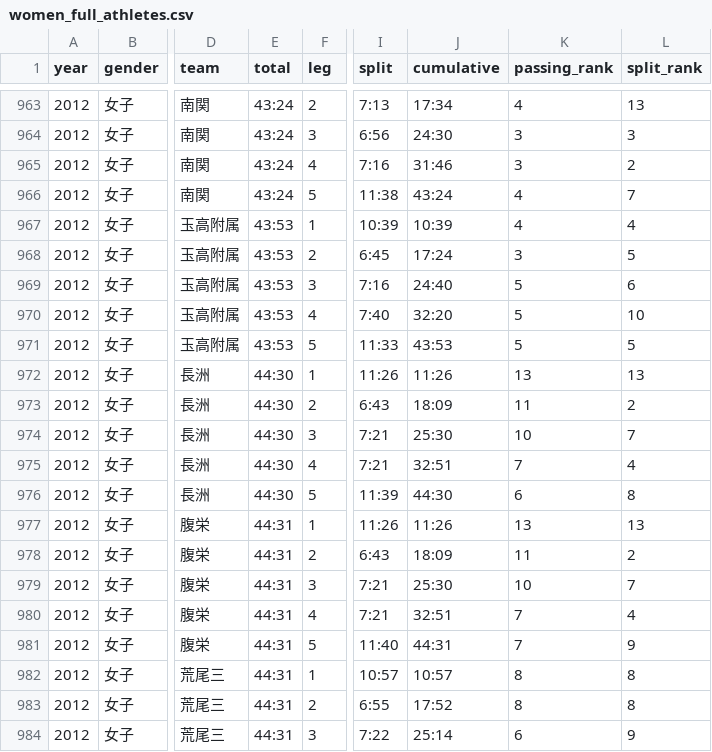
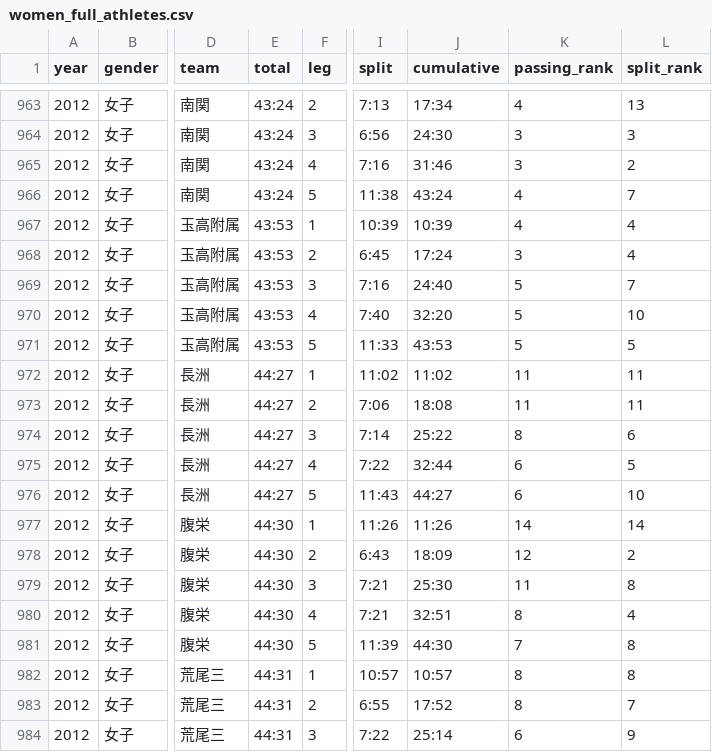
Before and after one commit to tatsuki-github/INBOX, a CSV file: input/aragyoku/women_full_athletes.csv, drawn as a sheet; only a part is shown, gaps mark what is left out; the diff covers the shown part only; the diff names each change by its address in the sheet, - before the commit and + after, or states it on an @@ line.

Commit message:
Synchronize Aragyoku transcript data and correct 2022 time

```diff
--- a/input/aragyoku/women_full_athletes.csv
+++ b/input/aragyoku/women_full_athletes.csv
-L968 (split_rank): 5
+L968 (split_rank): 4
-L969 (split_rank): 6
+L969 (split_rank): 7
-E972:E976 (total): 44:30
+E972:E976 (total): 44:27
-I972 (split): 11:26
+I972 (split): 11:02
-J972 (cumulative): 11:26
+J972 (cumulative): 11:02
-K972 (passing_rank): 13
+K972 (passing_rank): 11
-L972 (split_rank): 13
+L972 (split_rank): 11
-I973 (split): 6:43
+I973 (split): 7:06
-J973 (cumulative): 18:09
+J973 (cumulative): 18:08
-L973 (split_rank): 2
+L973 (split_rank): 11
-I974 (split): 7:21
+I974 (split): 7:14
-J974 (cumulative): 25:30
+J974 (cumulative): 25:22
-K974 (passing_rank): 10
+K974 (passing_rank): 8
-L974 (split_rank): 7
+L974 (split_rank): 6
-I975 (split): 7:21
+I975 (split): 7:22
-J975 (cumulative): 32:51
+J975 (cumulative): 32:44
-K975 (passing_rank): 7
+K975 (passing_rank): 6
-L975 (split_rank): 4
+L975 (split_rank): 5
-I976 (split): 11:39
+I976 (split): 11:43
-J976 (cumulative): 44:30
+J976 (cumulative): 44:27
-L976 (split_rank): 8
+L976 (split_rank): 10
-E977:E981 (total): 44:31
+E977:E981 (total): 44:30
-K977 (passing_rank): 13
+K977 (passing_rank): 14
-L977 (split_rank): 13
+L977 (split_rank): 14
-K978 (passing_rank): 11
+K978 (passing_rank): 12
-K979 (passing_rank): 10
+K979 (passing_rank): 11
-L979 (split_rank): 7
+L979 (split_rank): 8
-K980 (passing_rank): 7
+K980 (passing_rank): 8
-I981 (split): 11:40
+I981 (split): 11:39
-J981 (cumulative): 44:31
+J981 (cumulative): 44:30
-L981 (split_rank): 9
+L981 (split_rank): 8
-L983 (split_rank): 8
+L983 (split_rank): 7
```
Also changed, not shown: 16 edited cells elsewhere in this file, input/aragyoku/men_full_athletes.csv, input/aragyoku/women_top6_athletes.csv, 39 other files.
